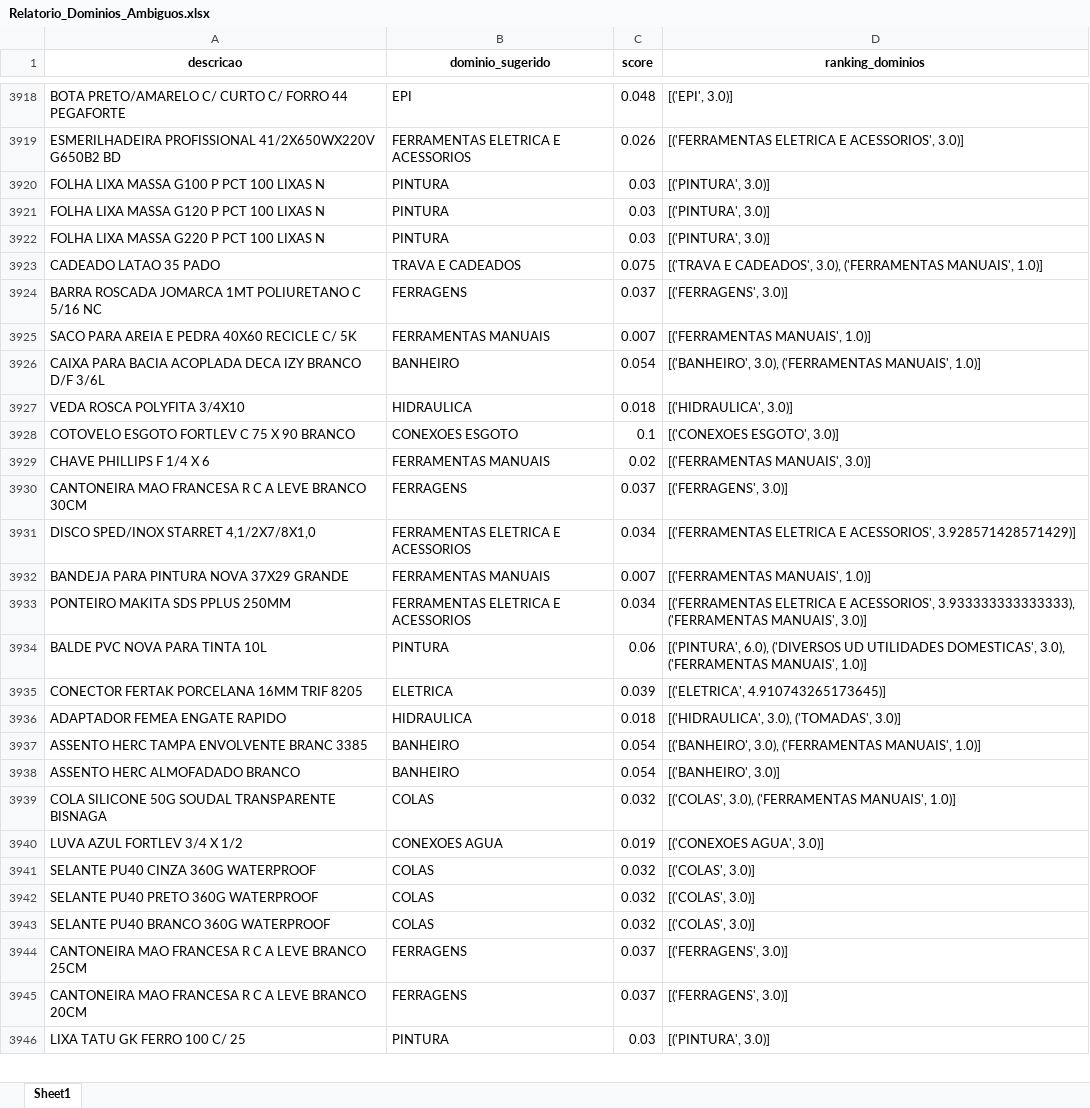
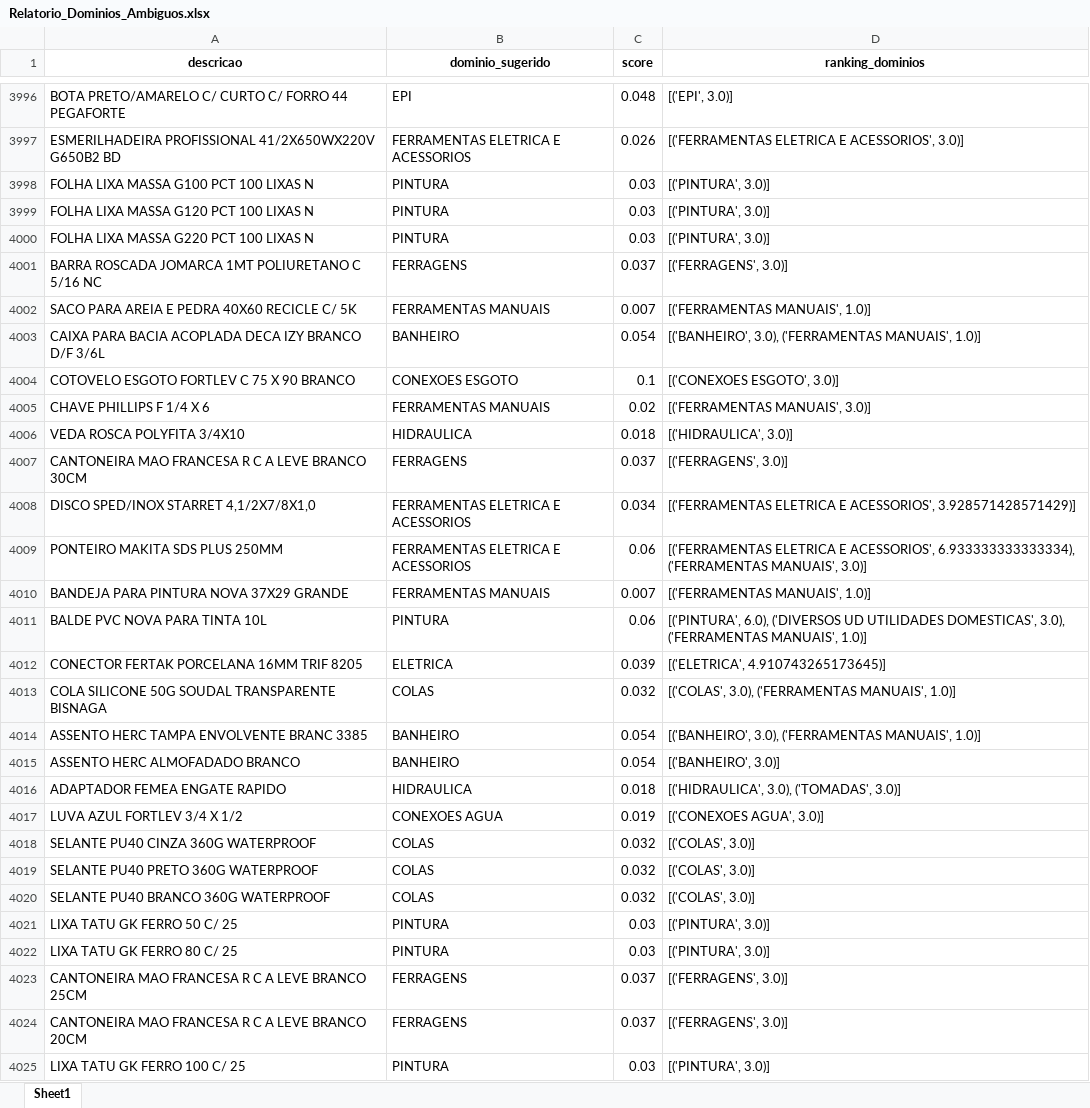
Before and after one commit to Lucas-Fernandes-Silva/auto_shopee, an Excel workbook: planilhas/outputs/Relatorio_Dominios_Ambiguos.xlsx, sheet Sheet1, drawn as a sheet; only a part is shown, gaps mark what is left out; values as stored, in another font and other column widths than the file's, no borders; removed rows and columns are numbered as before the commit, all else as after; the diff covers the shown part only; the diff names each change by its address in the sheet, - before the commit and + after, or states it on an @@ line.

```diff
--- a/planilhas/outputs/Relatorio_Dominios_Ambiguos.xlsx (sheet Sheet1)
+++ b/planilhas/outputs/Relatorio_Dominios_Ambiguos.xlsx (sheet Sheet1)
-A3998 (descricao): FOLHA LIXA MASSA G100 P PCT 100 LIXAS N
+A3998 (descricao): FOLHA LIXA MASSA G100 PCT 100 LIXAS N
-A3999 (descricao): FOLHA LIXA MASSA G120 P PCT 100 LIXAS N
+A3999 (descricao): FOLHA LIXA MASSA G120 PCT 100 LIXAS N
-A4000 (descricao): FOLHA LIXA MASSA G220 P PCT 100 LIXAS N
+A4000 (descricao): FOLHA LIXA MASSA G220 PCT 100 LIXAS N
-row 3923: CADEADO LATAO 35 PADO | TRAVA E CADEADOS | 0.075 | [('TRAVA E CADEADOS', 3.0), ('FERRAMENTAS MANUAIS', 1.0)]
@@ row 3927 moved to row 4006: VEDA ROSCA POLYFITA 3/4X10 @@
+row 4009: PONTEIRO MAKITA SDS PLUS 250MM | FERRAMENTAS ELETRICA E ACESSORIOS | 0.06 | [('FERRAMENTAS ELETRICA E ACESSORIOS', 6.933333333333334), ('FERRAMENTAS MANUAIS', 3.0)]
-row 3933: PONTEIRO MAKITA SDS PPLUS 250MM | FERRAMENTAS ELETRICA E ACESSORIOS | 0.034 | [('FERRAMENTAS ELETRICA E ACESSORIOS', 3.933333333333333), ('FERRAMENTAS MANUAIS', 3.0)]
@@ row 3939 moved to row 4013: COLA SILICONE 50G SOUDAL TRANSPARENTE BI… @@
@@ row 3936 moved to row 4016: ADAPTADOR FEMEA ENGATE RAPIDO @@
@@ row 3948 moved to row 4021: LIXA TATU GK FERRO 50 C/ 25 @@
@@ row 3947 moved to row 4022: LIXA TATU GK FERRO 80 C/ 25 @@
```
Also changed, not shown: 91 added rows, 13 removed rows, 33 moved rows and 403 edited cells elsewhere in this sheet, planilhas/outputs/Descrição_Norm.xlsx, planilhas/outputs/Produtos_Classificados.xlsx, 6 other files.
